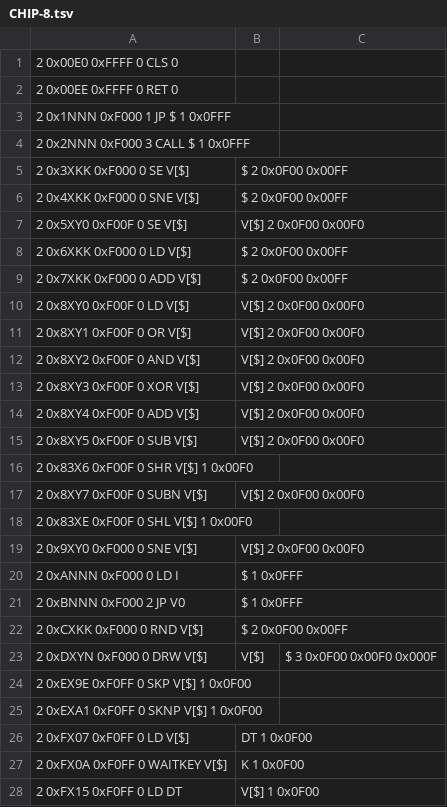
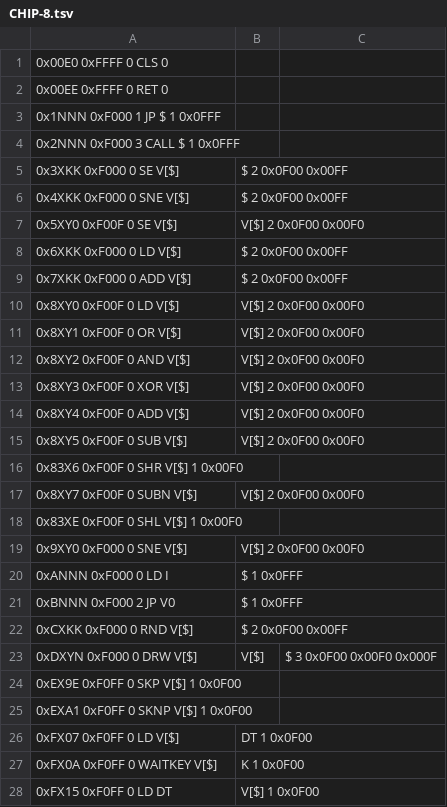
Before and after one commit to pyroesp/Disassembler, a TSV file: config/CHIP-8.tsv, drawn as a sheet; only a part is shown; the diff covers the shown part only.

```diff
--- a/config/CHIP-8.tsv
+++ b/config/CHIP-8.tsv
@@ -1,28 +1,28 @@
-2	0x00E0	0xFFFF	0	CLS	0
-2	0x00EE	0xFFFF	0	RET	0
-2	0x1NNN	0xF000	1	JP $	1	0x0FFF
-2	0x2NNN	0xF000	3	CALL $	1	0x0FFF
-2	0x3XKK	0xF000	0	SE V[$], $	2	0x0F00	0x00FF
-2	0x4XKK	0xF000	0	SNE V[$], $	2	0x0F00	0x00FF
-2	0x5XY0	0xF00F	0	SE V[$], V[$]	2	0x0F00	0x00F0
-2	0x6XKK	0xF000	0	LD V[$], $	2	0x0F00	0x00FF
-2	0x7XKK	0xF000	0	ADD V[$], $	2	0x0F00	0x00FF
-2	0x8XY0	0xF00F	0	LD V[$], V[$]	2	0x0F00	0x00F0
-2	0x8XY1	0xF00F	0	OR V[$], V[$]	2	0x0F00	0x00F0
-2	0x8XY2	0xF00F	0	AND V[$], V[$]	2	0x0F00	0x00F0
-2	0x8XY3	0xF00F	0	XOR V[$], V[$]	2	0x0F00	0x00F0
-2	0x8XY4	0xF00F	0	ADD V[$], V[$]	2	0x0F00	0x00F0
-2	0x8XY5	0xF00F	0	SUB V[$], V[$]	2	0x0F00	0x00F0
-2	0x83X6	0xF00F	0	SHR V[$]	1	0x00F0
-2	0x8XY7	0xF00F	0	SUBN V[$], V[$]	2	0x0F00	0x00F0
-2	0x83XE	0xF00F	0	SHL V[$]	1	0x00F0
-2	0x9XY0	0xF000	0	SNE V[$], V[$]	2	0x0F00	0x00F0
-2	0xANNN	0xF000	0	LD I, $	1	0x0FFF
-2	0xBNNN	0xF000	2	JP V0, $	1	0x0FFF
-2	0xCXKK	0xF000	0	RND V[$], $	2	0x0F00	0x00FF
-2	0xDXYN	0xF000	0	DRW V[$], V[$], $	3	0x0F00	0x00F0	0x000F
-2	0xEX9E	0xF0FF	0	SKP V[$]	1	0x0F00
-2	0xEXA1	0xF0FF	0	SKNP V[$]	1	0x0F00
-2	0xFX07	0xF0FF	0	LD V[$], DT	1	0x0F00
-2	0xFX0A	0xF0FF	0	WAITKEY V[$], K	1	0x0F00
-2	0xFX15	0xF0FF	0	LD DT, V[$]	1	0x0F00
+0x00E0	0xFFFF	0	CLS	0
+0x00EE	0xFFFF	0	RET	0
+0x1NNN	0xF000	1	JP $	1	0x0FFF
+0x2NNN	0xF000	3	CALL $	1	0x0FFF
+0x3XKK	0xF000	0	SE V[$], $	2	0x0F00	0x00FF
+0x4XKK	0xF000	0	SNE V[$], $	2	0x0F00	0x00FF
+0x5XY0	0xF00F	0	SE V[$], V[$]	2	0x0F00	0x00F0
+0x6XKK	0xF000	0	LD V[$], $	2	0x0F00	0x00FF
+0x7XKK	0xF000	0	ADD V[$], $	2	0x0F00	0x00FF
+0x8XY0	0xF00F	0	LD V[$], V[$]	2	0x0F00	0x00F0
+0x8XY1	0xF00F	0	OR V[$], V[$]	2	0x0F00	0x00F0
+0x8XY2	0xF00F	0	AND V[$], V[$]	2	0x0F00	0x00F0
+0x8XY3	0xF00F	0	XOR V[$], V[$]	2	0x0F00	0x00F0
+0x8XY4	0xF00F	0	ADD V[$], V[$]	2	0x0F00	0x00F0
+0x8XY5	0xF00F	0	SUB V[$], V[$]	2	0x0F00	0x00F0
+0x83X6	0xF00F	0	SHR V[$]	1	0x00F0
+0x8XY7	0xF00F	0	SUBN V[$], V[$]	2	0x0F00	0x00F0
+0x83XE	0xF00F	0	SHL V[$]	1	0x00F0
+0x9XY0	0xF000	0	SNE V[$], V[$]	2	0x0F00	0x00F0
+0xANNN	0xF000	0	LD I, $	1	0x0FFF
+0xBNNN	0xF000	2	JP V0, $	1	0x0FFF
+0xCXKK	0xF000	0	RND V[$], $	2	0x0F00	0x00FF
+0xDXYN	0xF000	0	DRW V[$], V[$], $	3	0x0F00	0x00F0	0x000F
+0xEX9E	0xF0FF	0	SKP V[$]	1	0x0F00
+0xEXA1	0xF0FF	0	SKNP V[$]	1	0x0F00
+0xFX07	0xF0FF	0	LD V[$], DT	1	0x0F00
+0xFX0A	0xF0FF	0	WAITKEY V[$], K	1	0x0F00
+0xFX15	0xF0FF	0	LD DT, V[$]	1	0x0F00
```
Also changed, not shown: 6 edited cells elsewhere in this file, config/Microchip-Baseline.TSV, config/Microchip-EnhancedMidRange.TSV, 12 other files.
